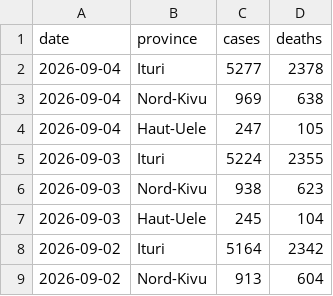
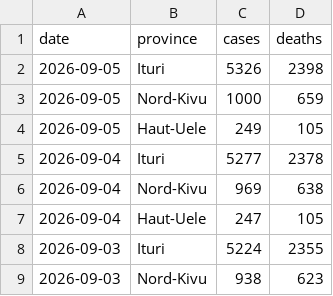
Before and after one commit to wzmli/ebola_2026, a CSV file: pt_sitrep.csv, drawn as a sheet; only a part is shown; the shorter side is filled out with more unchanged rows; the diff names each change by its address in the sheet, - before the commit and + after, or states it on an @@ line.

```diff
--- a/pt_sitrep.csv
+++ b/pt_sitrep.csv
+row 2: 2026-09-05 | Ituri | 5326 | 2398
+row 3: 2026-09-05 | Nord-Kivu | 1000 | 659
+row 4: 2026-09-05 | Haut-Uele | 249 | 105
```
Also changed, not shown: drc_sitrep.csv.
